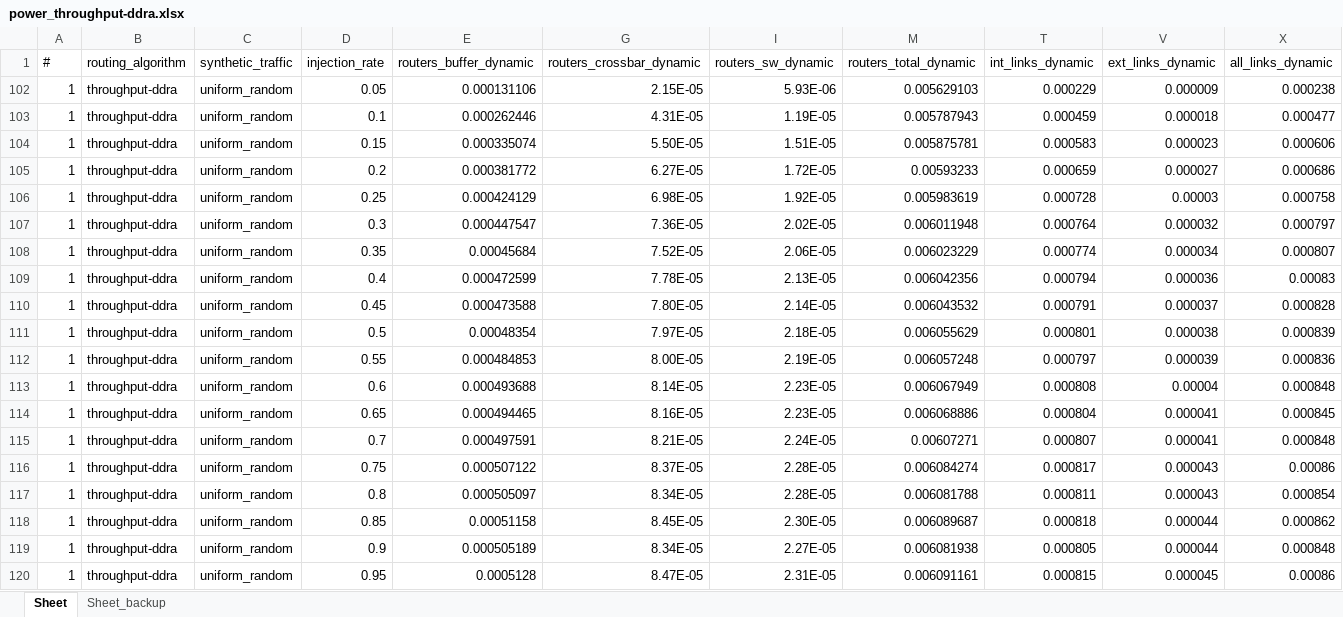
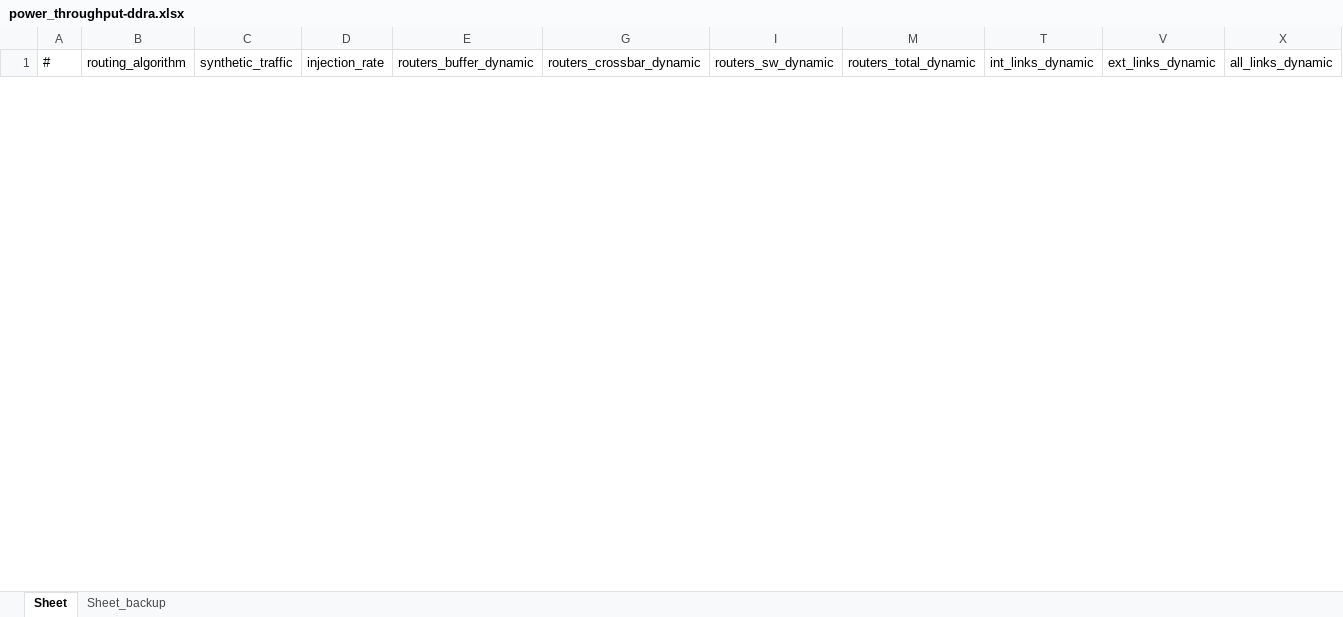
Before and after one commit to karim-solimman/m5out_stats, an Excel workbook: reactive/power_throughput-ddra.xlsx, sheet Sheet, drawn as a sheet; only a part is shown; values as stored, in another font and other column widths than the file's, no borders; charts and pictures not drawn; removed rows and columns are numbered as before the commit, all else as after; rows hold the shown columns only; the diff covers the shown part only; the diff names each change by its address in the sheet, - before the commit and + after, or states it on an @@ line.

Commit message:
Update power_throughput-ddra.xlsx

```diff
--- a/reactive/power_throughput-ddra.xlsx (sheet Sheet)
+++ b/reactive/power_throughput-ddra.xlsx (sheet Sheet)
-row 102: 1 | throughput-ddra | uniform_random | 0.05 | 0.000131106 | 2.15E-05 | 5.93E-06 | 0.005629103 | 0.000229 | 0.000009 | 0.000238
-row 103: 1 | throughput-ddra | uniform_random | 0.1 | 0.000262446 | 4.31E-05 | 1.19E-05 | 0.005787943 | 0.000459 | 0.000018 | 0.000477
-row 104: 1 | throughput-ddra | uniform_random | 0.15 | 0.000335074 | 5.50E-05 | 1.51E-05 | 0.005875781 | 0.000583 | 0.000023 | 0.000606
-row 105: 1 | throughput-ddra | uniform_random | 0.2 | 0.000381772 | 6.27E-05 | 1.72E-05 | 0.00593233 | 0.000659 | 0.000027 | 0.000686
-row 106: 1 | throughput-ddra | uniform_random | 0.25 | 0.000424129 | 6.98E-05 | 1.92E-05 | 0.005983619 | 0.000728 | 0.00003 | 0.000758
-row 107: 1 | throughput-ddra | uniform_random | 0.3 | 0.000447547 | 7.36E-05 | 2.02E-05 | 0.006011948 | 0.000764 | 0.000032 | 0.000797
-row 108: 1 | throughput-ddra | uniform_random | 0.35 | 0.00045684 | 7.52E-05 | 2.06E-05 | 0.006023229 | 0.000774 | 0.000034 | 0.000807
-row 109: 1 | throughput-ddra | uniform_random | 0.4 | 0.000472599 | 7.78E-05 | 2.13E-05 | 0.006042356 | 0.000794 | 0.000036 | 0.00083
-row 110: 1 | throughput-ddra | uniform_random | 0.45 | 0.000473588 | 7.80E-05 | 2.14E-05 | 0.006043532 | 0.000791 | 0.000037 | 0.000828
-row 111: 1 | throughput-ddra | uniform_random | 0.5 | 0.00048354 | 7.97E-05 | 2.18E-05 | 0.006055629 | 0.000801 | 0.000038 | 0.000839
-row 112: 1 | throughput-ddra | uniform_random | 0.55 | 0.000484853 | 8.00E-05 | 2.19E-05 | 0.006057248 | 0.000797 | 0.000039 | 0.000836
-row 113: 1 | throughput-ddra | uniform_random | 0.6 | 0.000493688 | 8.14E-05 | 2.23E-05 | 0.006067949 | 0.000808 | 0.00004 | 0.000848
-row 114: 1 | throughput-ddra | uniform_random | 0.65 | 0.000494465 | 8.16E-05 | 2.23E-05 | 0.006068886 | 0.000804 | 0.000041 | 0.000845
-row 115: 1 | throughput-ddra | uniform_random | 0.7 | 0.000497591 | 8.21E-05 | 2.24E-05 | 0.00607271 | 0.000807 | 0.000041 | 0.000848
-row 116: 1 | throughput-ddra | uniform_random | 0.75 | 0.000507122 | 8.37E-05 | 2.28E-05 | 0.006084274 | 0.000817 | 0.000043 | 0.00086
-row 117: 1 | throughput-ddra | uniform_random | 0.8 | 0.000505097 | 8.34E-05 | 2.28E-05 | 0.006081788 | 0.000811 | 0.000043 | 0.000854
-row 118: 1 | throughput-ddra | uniform_random | 0.85 | 0.00051158 | 8.45E-05 | 2.30E-05 | 0.006089687 | 0.000818 | 0.000044 | 0.000862
-row 119: 1 | throughput-ddra | uniform_random | 0.9 | 0.000505189 | 8.34E-05 | 2.27E-05 | 0.006081938 | 0.000805 | 0.000044 | 0.000848
-row 120: 1 | throughput-ddra | uniform_random | 0.95 | 0.0005128 | 8.47E-05 | 2.31E-05 | 0.006091161 | 0.000815 | 0.000045 | 0.00086
```
Also changed, not shown: 20 added rows and 1 removed row elsewhere in this sheet, hidden cells, charts or pictures.
